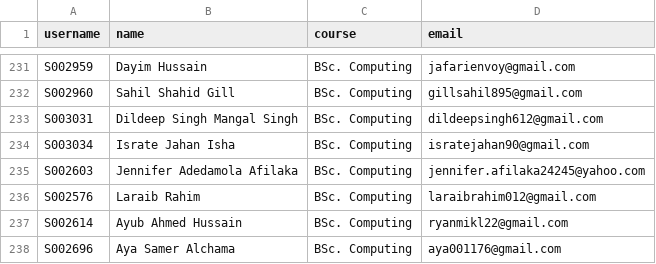
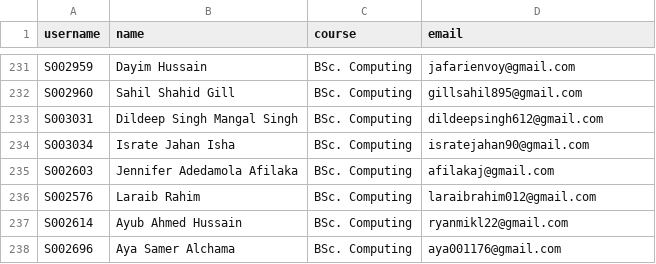
Before and after one commit to lemoninabag/winc-elections, a CSV file: student_data.csv, drawn as a sheet; only a part is shown, gaps mark what is left out.

Commit message:
Update student_data.csv

```diff
--- a/student_data.csv
+++ b/student_data.csv
@@ -234,3 +234,3 @@ S003031,Dildeep Singh Mangal Singh,BSc. Computing,dildeepsingh612@gmail.com
 S003034,Israte Jahan Isha,BSc. Computing,isratejahan90@gmail.com
-S002603,Jennifer Adedamola Afilaka,BSc. Computing,jennifer.afilaka24245@yahoo.com
+S002603,Jennifer Adedamola Afilaka,BSc. Computing,afilakaj@gmail.com
 S002576,Laraib Rahim,BSc. Computing,laraibrahim012@gmail.com
```
